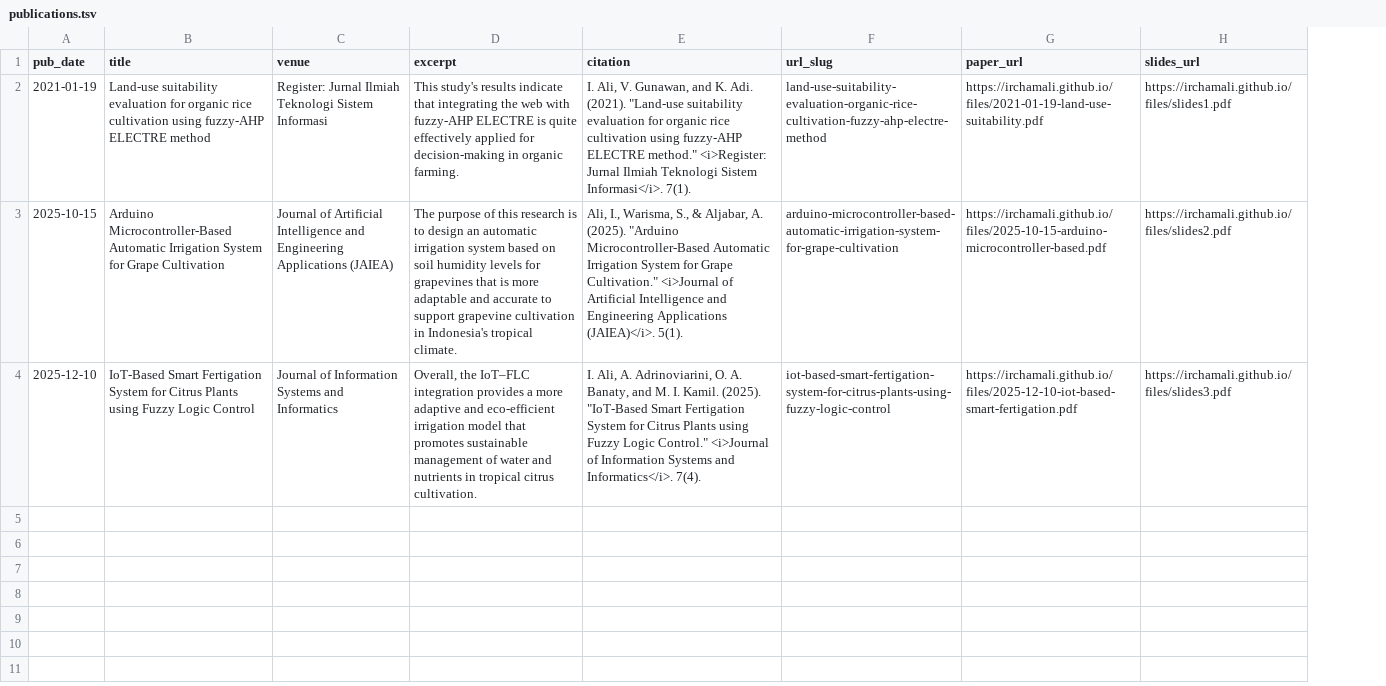
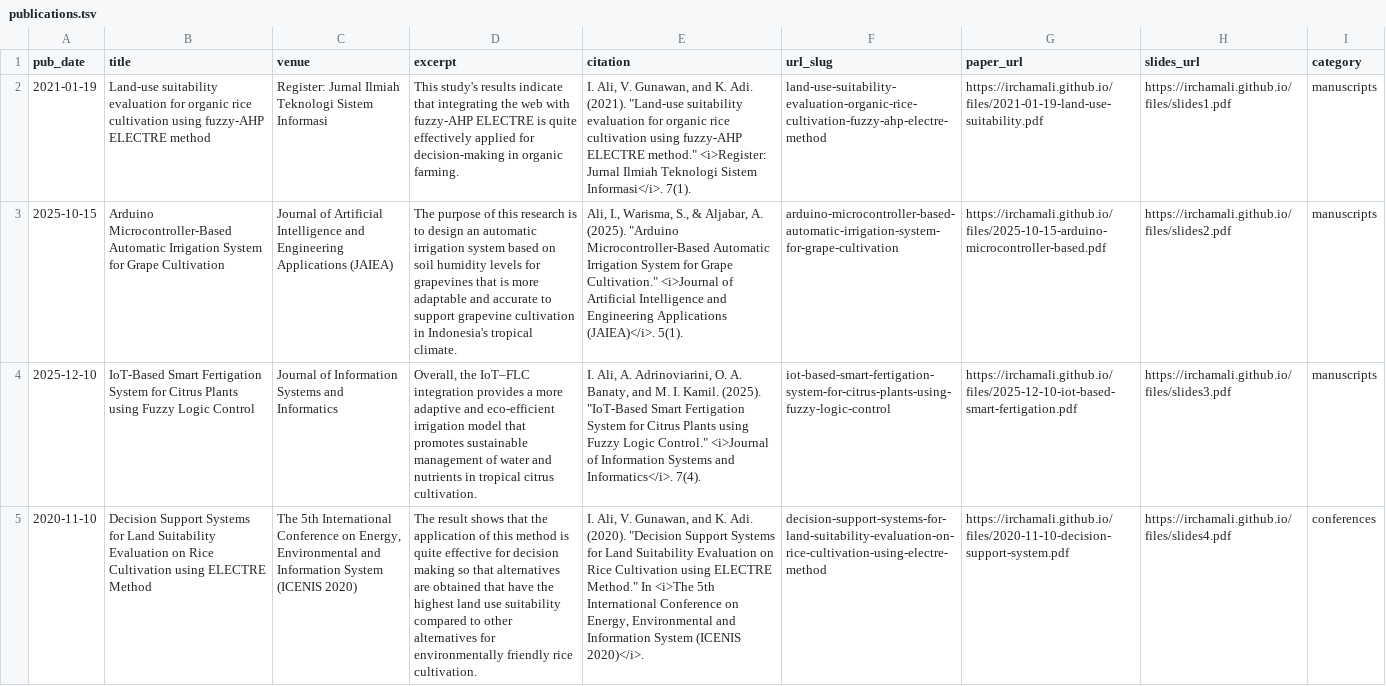
Before and after one commit to irchamali/irchamali.github.io, a TSV file: markdown_generator/publications.tsv, drawn as a sheet; the diff names each change by its address in the sheet, - before the commit and + after, or states it on an @@ line.

Commit message:
Update publications: conferences

```diff
--- a/markdown_generator/publications.tsv
+++ b/markdown_generator/publications.tsv
+column I (category), rows 2-4: all manuscripts
+row 5: 2020-11-10 | Decision Support Systems for Land Suitability Evaluation on Rice Cultivation using ELECTRE Method | The 5th International Conference on Energy, Environmental and Information System (ICENIS 2020) | The result shows that the application of this method is quite effective for decision making so that alternatives are obtained that have the highest land use suitability compared to other alternatives for environmentally friendly rice cultivation. | I. Ali, V. Gunawan, and K. Adi. (2020). "Decision Support Systems for Land Suitability Evaluation on Rice Cultivation using ELECTRE Method." In <i>The 5th International Conference on Energy, Environmental and Information System (ICENIS 2020)</i>. | decision-support-systems-for-land-suitability-evaluation-on-rice-cultivation-using-electre-method | https://irchamali.github.io/files/2020-11-10-decision-support-system.pdf | https://irchamali.github.io/files/slides4.pdf | conferences
```
Also changed, not shown: 35 other files.
